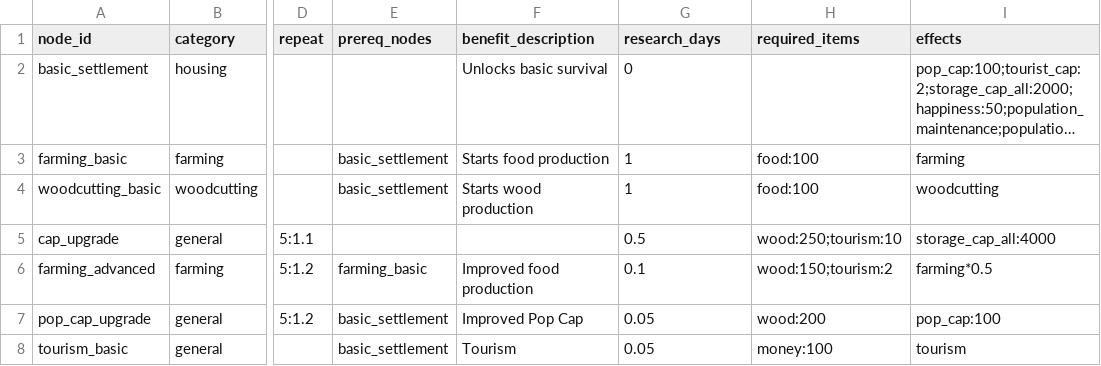
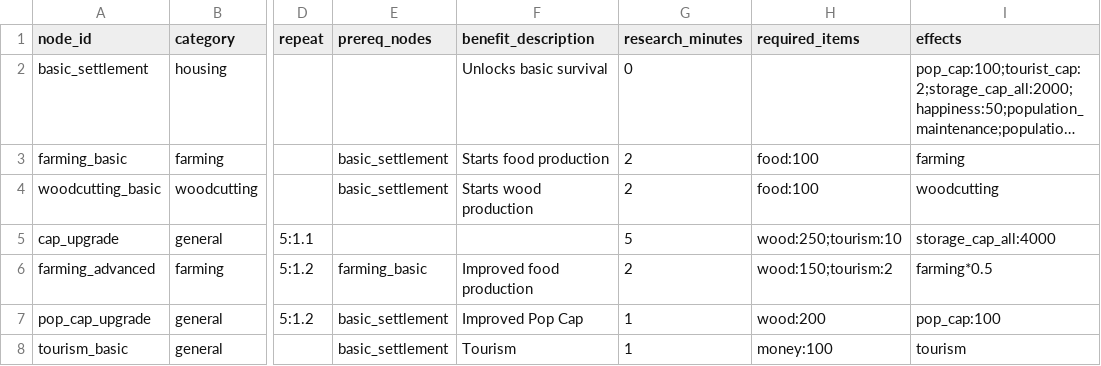
Before and after one commit to Quackers29/BusinessCraft, a CSV file: forge/run/config/businesscraft/upgrades.csv, drawn as a sheet; only a part is shown, gaps mark what is left out; long unchanged cells end in …; the diff names each change by its address in the sheet, - before the commit and + after, or states it on an @@ line.

Commit message:
Tooltips and configuration chagnes
Tooltip: I will update the production/consumption rates to display per minute (/m) instead of per hour (/h).
Configuration: I will switch all system logic to use minutes as the base time unit instead of days.
One minute will be standardized to 1200 ticks (60 seconds).
I will update productions.csv and upgrades.csv to replace the "days" columns with "minutes" columns.
I will automatically convert the existing "day" values to minutes (multiplying by 20, as 1 Minecraft Day = 20 real-time minutes) to maintain the intended balance, unless you prefer a different conversion.

```diff
--- a/forge/run/config/businesscraft/upgrades.csv
+++ b/forge/run/config/businesscraft/upgrades.csv
-G1: research_days
+G1: research_minutes
-G3:G4 (research_minutes): 1
+G3:G4 (research_minutes): 2
-G5 (research_minutes): 0.5
+G5 (research_minutes): 5
-G6 (research_minutes): 0.1
+G6 (research_minutes): 2
-G7:G8 (research_minutes): 0.05
+G7:G8 (research_minutes): 1
```
Also changed, not shown: forge/run/config/businesscraft/biomes.csv, forge/run/config/businesscraft/productions.csv, 12 other files.
